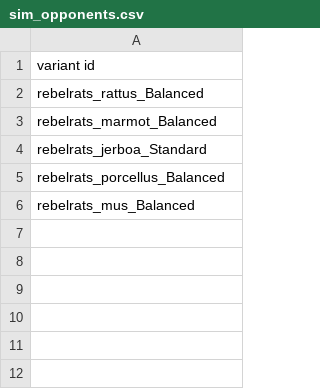
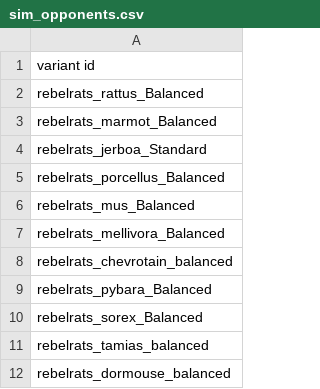
Before and after one commit to masterraven19/Rebel-Rats, a CSV file: data/campaign/sim_opponents.csv, drawn as a sheet.

Commit message:
Added more sim opponents and tweaked spawn rates

```diff
--- a/data/campaign/sim_opponents.csv
+++ b/data/campaign/sim_opponents.csv
@@ -6 +6,7 @@ rebelrats_porcellus_Balanced
 rebelrats_mus_Balanced
+rebelrats_mellivora_Balanced
+rebelrats_chevrotain_balanced
+rebelrats_pybara_Balanced
+rebelrats_sorex_Balanced
+rebelrats_tamias_balanced
+rebelrats_dormouse_balanced
```
Also changed, not shown: 1 other file.
